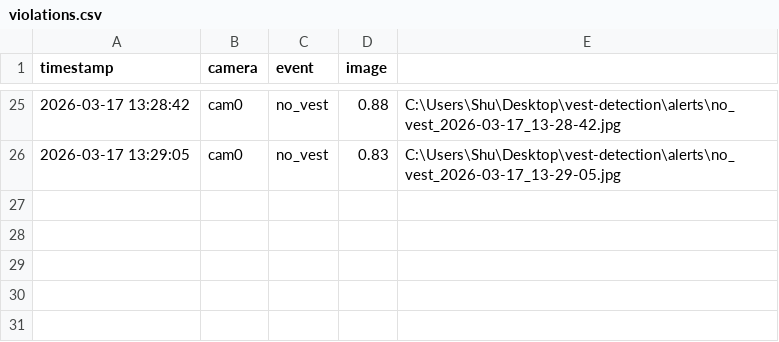
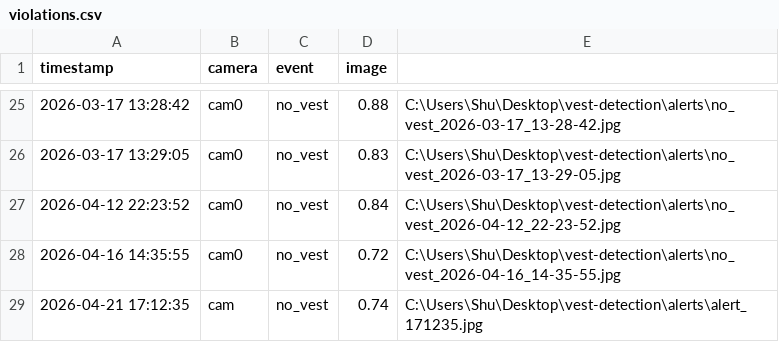
Before and after one commit to omardiab9951/Safe-Vision-AI-2, a CSV file: violations.csv, drawn as a sheet; only a part is shown, gaps mark what is left out.

Commit message:
Initial commit - AI-ppe-vest-detection-system

```diff
--- a/violations.csv
+++ b/violations.csv
@@ -26 +26,4 @@ timestamp,camera,event,image
 2026-03-17 13:29:05,cam0,no_vest,0.83,C:\Users\Shu\Desktop\vest-detection\alerts\no_vest_2026-03-17_13-29-05.jpg
+2026-04-12 22:23:52,cam0,no_vest,0.84,C:\Users\Shu\Desktop\vest-detection\alerts\no_vest_2026-04-12_22-23-52.jpg
+2026-04-16 14:35:55,cam0,no_vest,0.72,C:\Users\Shu\Desktop\vest-detection\alerts\no_vest_2026-04-16_14-35-55.jpg
+2026-04-21 17:12:35,cam,no_vest,0.74,C:\Users\Shu\Desktop\vest-detection\alerts\alert_171235.jpg
```
Also changed, not shown: 1 other file.
